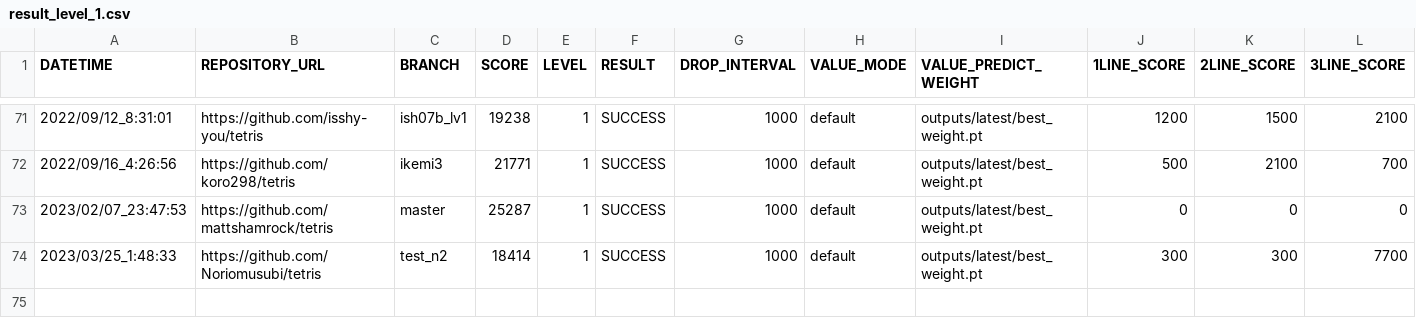
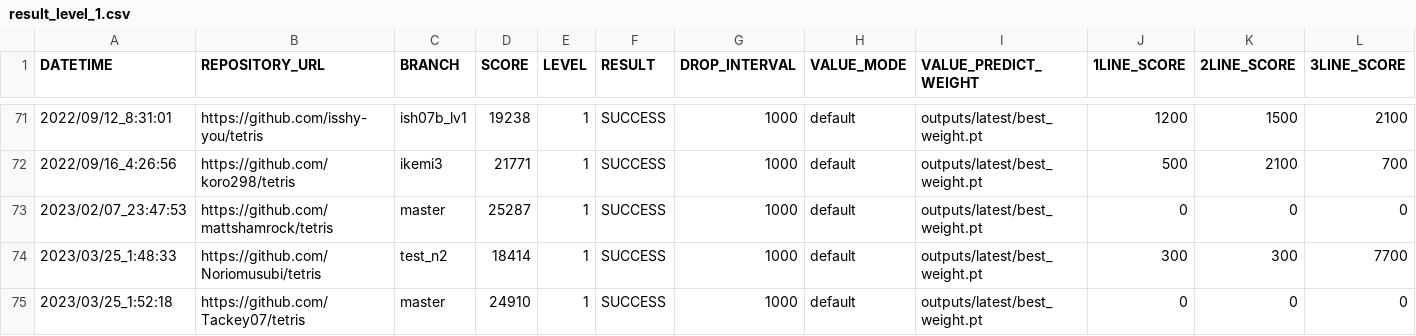
Before and after one commit to seigot/tetris_score_server, a CSV file: log/result_level_1.csv, drawn as a sheet; only a part is shown, gaps mark what is left out; rows hold the shown columns only; the diff names each change by its address in the sheet, - before the commit and + after, or states it on an @@ line.

```diff
--- a/log/result_level_1.csv
+++ b/log/result_level_1.csv
+row 75: 2023/03/25_1:52:18 | https://github.com/Tackey07/tetris | master | 24910 | 1 | SUCCESS | 1000 | default | outputs/latest/best_weight.pt | 0 | 0 | 0
```
Also changed, not shown: log/result.csv, log/result_ranking_level_1.csv, 10 other files.
